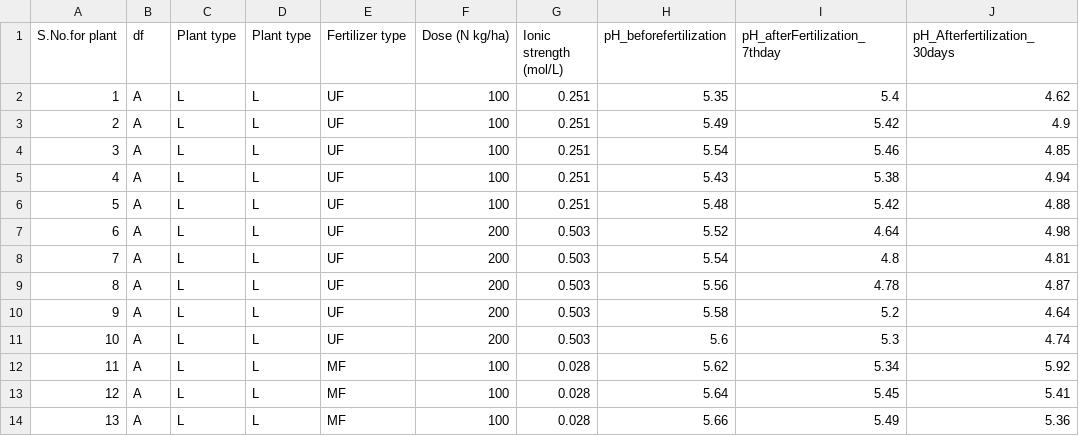
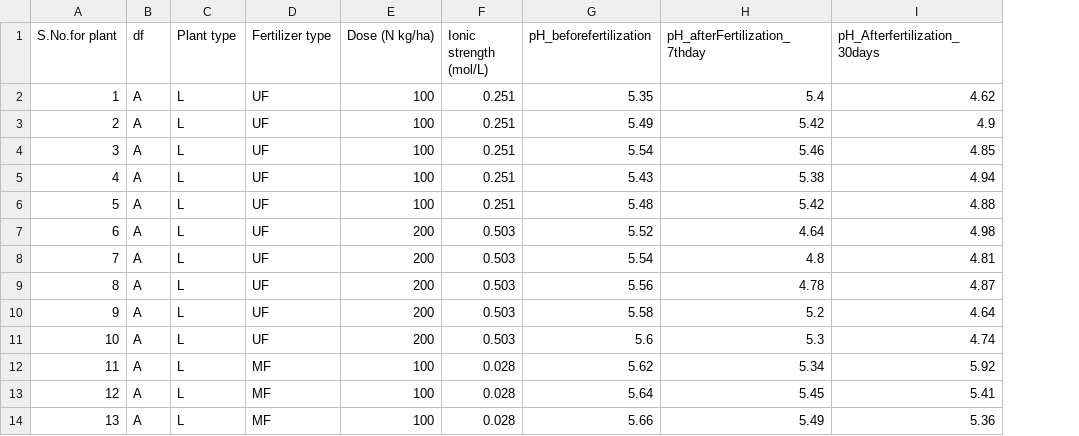
Before and after one commit to NiraYadav0529/PolyTunnelS33_ExperimeNT1_dose, a CSV file: Modified Data File/pH_ec_data_exp1_final.csv, drawn as a sheet; only a part is shown; the diff names each change by its address in the sheet, - before the commit and + after, or states it on an @@ line.

Commit message:
data changes

```diff
--- a/Modified Data File/pH_ec_data_exp1_final.csv
+++ b/Modified Data File/pH_ec_data_exp1_final.csv
-column D (Plant type), rows 2-14: all L
```
